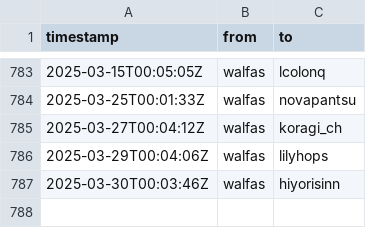
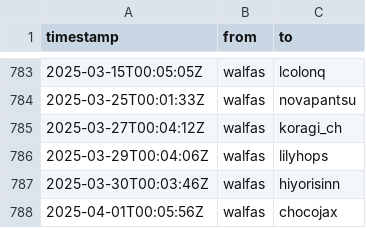
Before and after one commit to walfie/twitch-raid-log, a CSV file: public/raids-outgoing.csv, drawn as a sheet; only a part is shown, gaps mark what is left out.

```diff
--- a/public/raids-outgoing.csv
+++ b/public/raids-outgoing.csv
@@ -787 +787,2 @@ timestamp,from,to
 2025-03-30T00:03:46Z,walfas,hiyorisinn
+2025-04-01T00:05:56Z,walfas,chocojax
```
